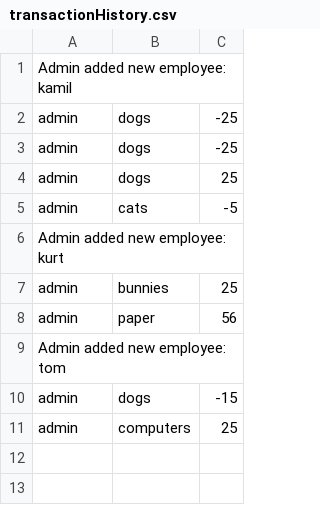
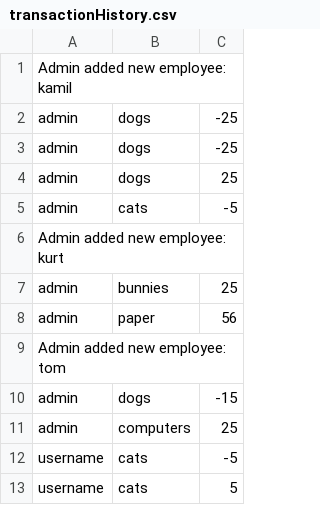
Before and after one commit to kurborg/itemInventoryGUI, a CSV file: transactionHistory.csv, drawn as a sheet.

```diff
--- a/transactionHistory.csv
+++ b/transactionHistory.csv
@@ -11 +11,3 @@ admin, dogs, -15
 admin, computers, 25
+username, cats, -5
+username, cats, 5
```
Also changed, not shown: 1 other file.
